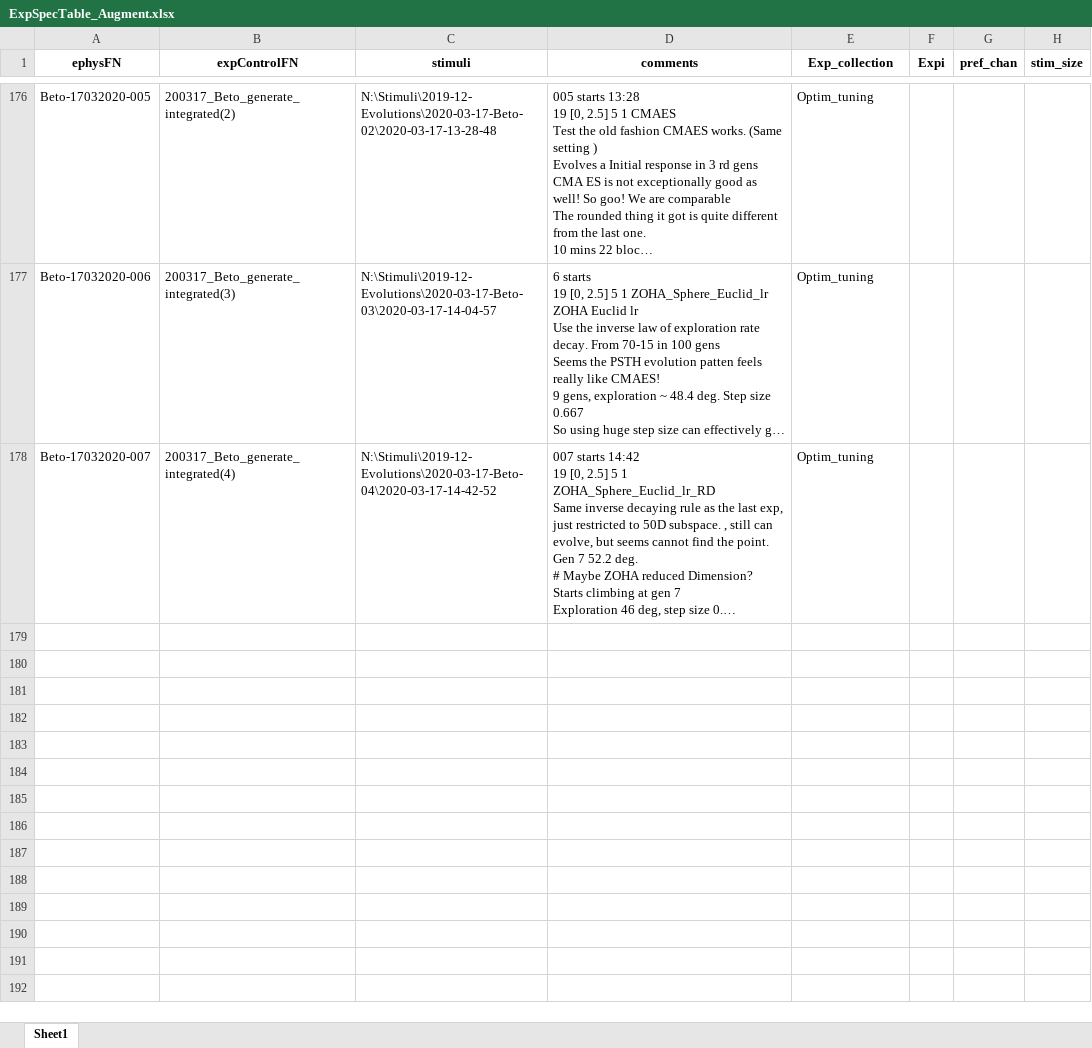
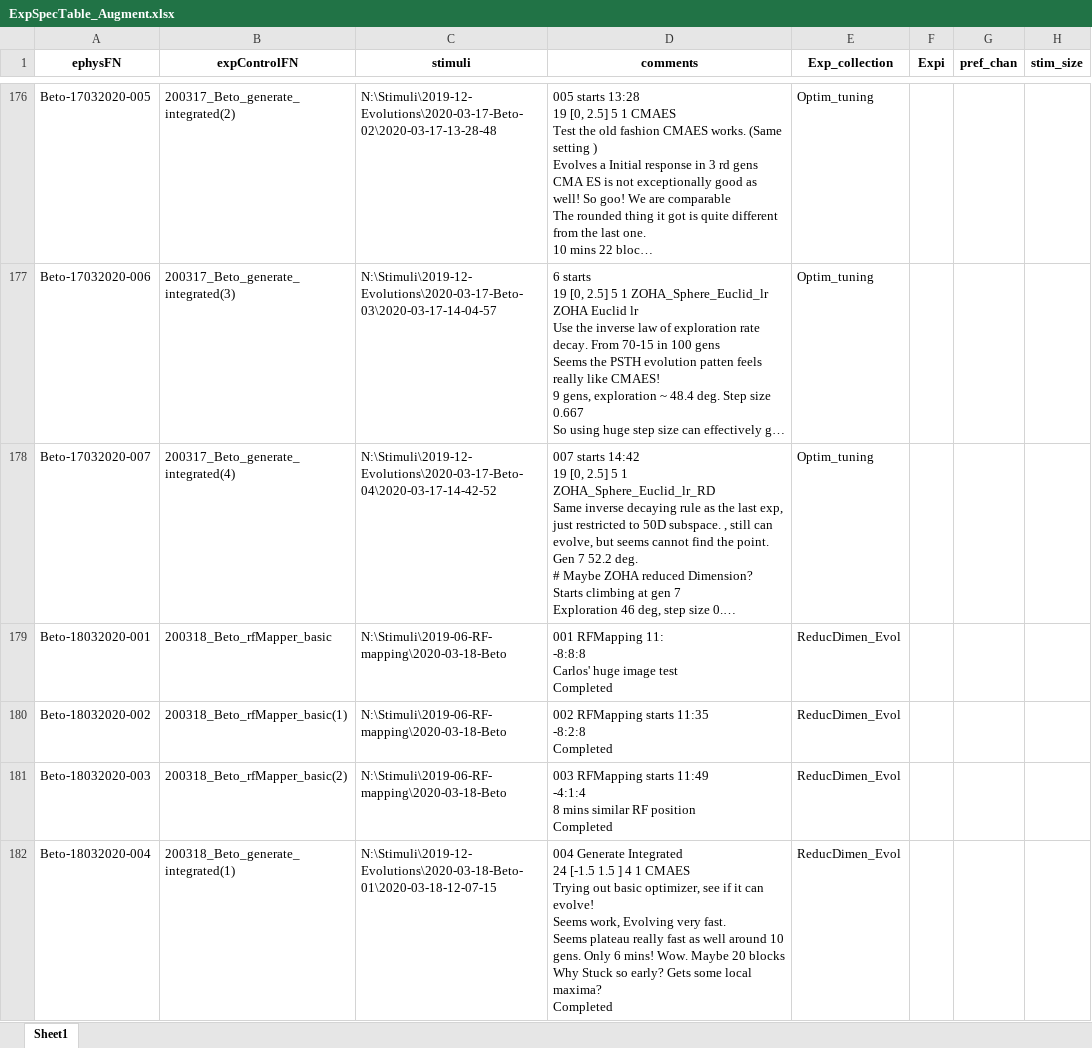
Before and after one commit to Animadversio/Monkey_Visual_Experiment_Data_Processing, an Excel workbook: ExpSpecTable_Augment.xlsx, sheet Sheet1, drawn as a sheet; only a part is shown, gaps mark what is left out; long unchanged cells end in …; values as stored, in another font and other column widths than the file's, no borders; ↵ is a line break in a cell; the diff covers the shown part only; the diff names each change by its address in the sheet, - before the commit and + after, or states it on an @@ line.

Commit message:
Update exp table curation and loading
Support sorting exp record to 2 monkey's different dests

```diff
--- a/ExpSpecTable_Augment.xlsx (sheet Sheet1)
+++ b/ExpSpecTable_Augment.xlsx (sheet Sheet1)
+row 179: Beto-18032020-001 | 200318_Beto_rfMapper_basic | N:\Stimuli\2019-06-RF-mapping\2020-03-18-Beto | 001 RFMapping 11: ↵ -8:8:8 ↵ Carlos' huge image test ↵ Completed | ReducDimen_Evol
+row 180: Beto-18032020-002 | 200318_Beto_rfMapper_basic(1) | N:\Stimuli\2019-06-RF-mapping\2020-03-18-Beto | 002 RFMapping starts 11:35 ↵ -8:2:8 ↵ Completed | ReducDimen_Evol
+row 181: Beto-18032020-003 | 200318_Beto_rfMapper_basic(2) | N:\Stimuli\2019-06-RF-mapping\2020-03-18-Beto | 003 RFMapping starts 11:49 ↵ -4:1:4 ↵ 8 mins similar RF position ↵ Completed | ReducDimen_Evol
+row 182: Beto-18032020-004 | 200318_Beto_generate_integrated(1) | N:\Stimuli\2019-12-Evolutions\2020-03-18-Beto-01\2020-03-18-12-07-15 | 004 Generate Integrated ↵ 24 [-1.5 1.5 ] 4 1 CMAES ↵ Trying out basic optimizer, see if it can evolve! ↵ Seems work, Evolving very fast. ↵ Seems plateau really fast as well around 10 gens. Only 6 mins! Wow. Maybe 20 blocks ↵ Why Stuck so early? Gets some local maxima? ↵ Completed | ReducDimen_Evol
```
Also changed, not shown: 4 added rows elsewhere in this sheet, Exp_Record_Alfa.xlsx, 3 other files.
